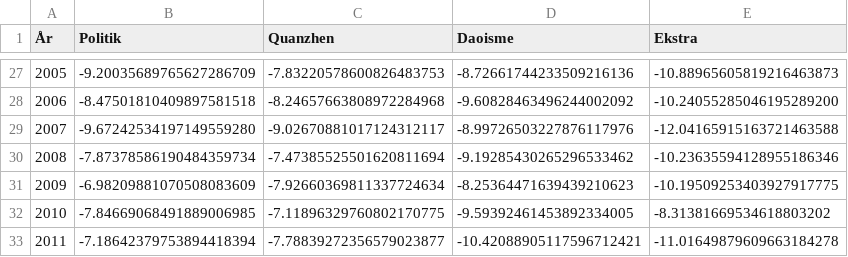
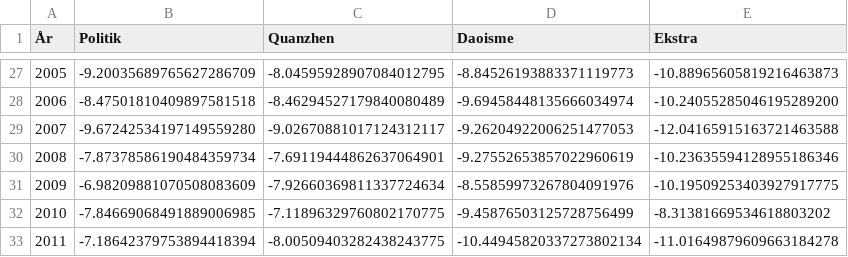
Before and after one commit to kasipa-huan/zgdj, a CSV file: data/zgdj.csv, drawn as a sheet; only a part is shown, gaps mark what is left out; the diff covers the shown part only.

```diff
--- a/data/zgdj.csv
+++ b/data/zgdj.csv
@@ -27,7 +27,7 @@
-2005,-9.20035689765627286709,-7.83220578600826483753,-8.72661744233509216136,-10.88965605819216463873
-2006,-8.47501810409897581518,-8.24657663808972284968,-9.60828463496244002092,-10.24055285046195289200
-2007,-9.67242534197149559280,-9.02670881017124312117,-8.99726503227876117976,-12.04165915163721463588
-2008,-7.87378586190484359734,-7.47385525501620811694,-9.19285430265296533462,-10.23635594128955186346
-2009,-6.98209881070508083609,-7.92660369811337724634,-8.25364471639439210623,-10.19509253403927917775
-2010,-7.84669068491889006985,-7.11896329760802170775,-9.59392461453892334005,-8.31381669534618803202
-2011,-7.18642379753894418394,-7.78839272356579023877,-10.42088905117596712421,-11.01649879609663184278
+2005,-9.20035689765627286709,-8.04595928907084012795,-8.84526193883371119773,-10.88965605819216463873
+2006,-8.47501810409897581518,-8.46294527179840080489,-9.69458448135666034974,-10.24055285046195289200
+2007,-9.67242534197149559280,-9.02670881017124312117,-9.26204922006251477053,-12.04165915163721463588
+2008,-7.87378586190484359734,-7.69119444862637064901,-9.27552653857022960619,-10.23635594128955186346
+2009,-6.98209881070508083609,-7.92660369811337724634,-8.55859973267804091976,-10.19509253403927917775
+2010,-7.84669068491889006985,-7.11896329760802170775,-9.45876503125728756499,-8.31381669534618803202
+2011,-7.18642379753894418394,-8.00509403282438243775,-10.44945820337273802134,-11.01649879609663184278
```
Also changed, not shown: 31 edited cells elsewhere in this file, 9 other files.
